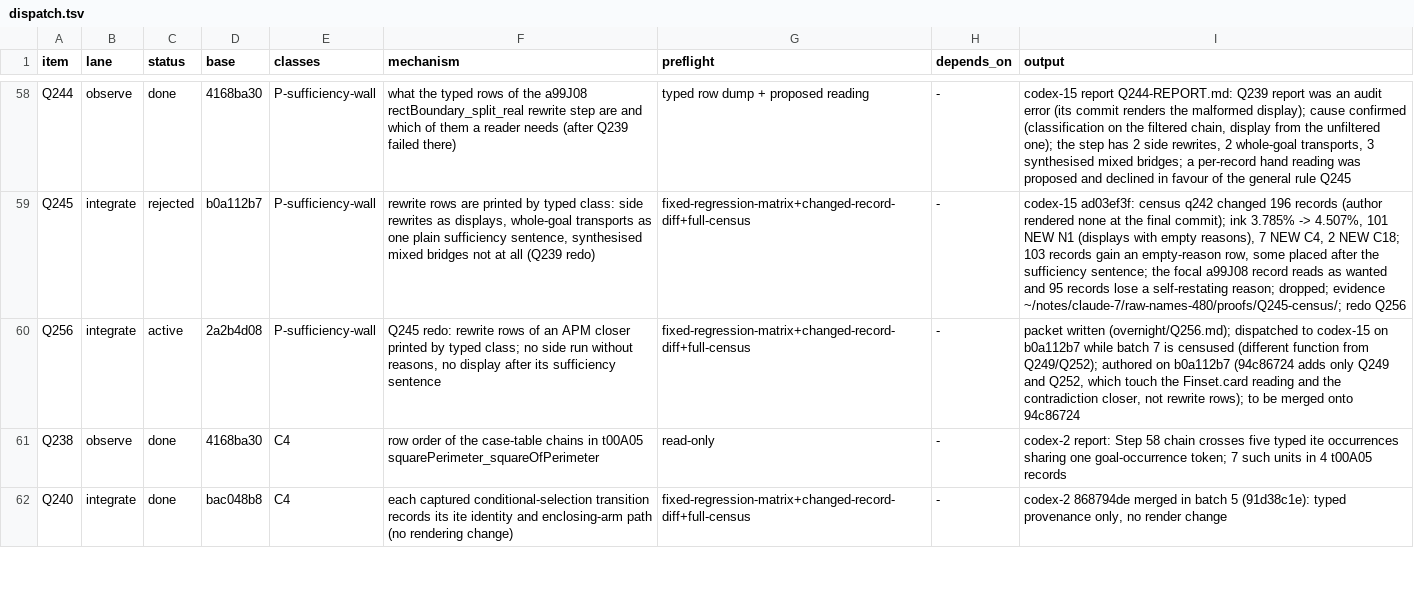
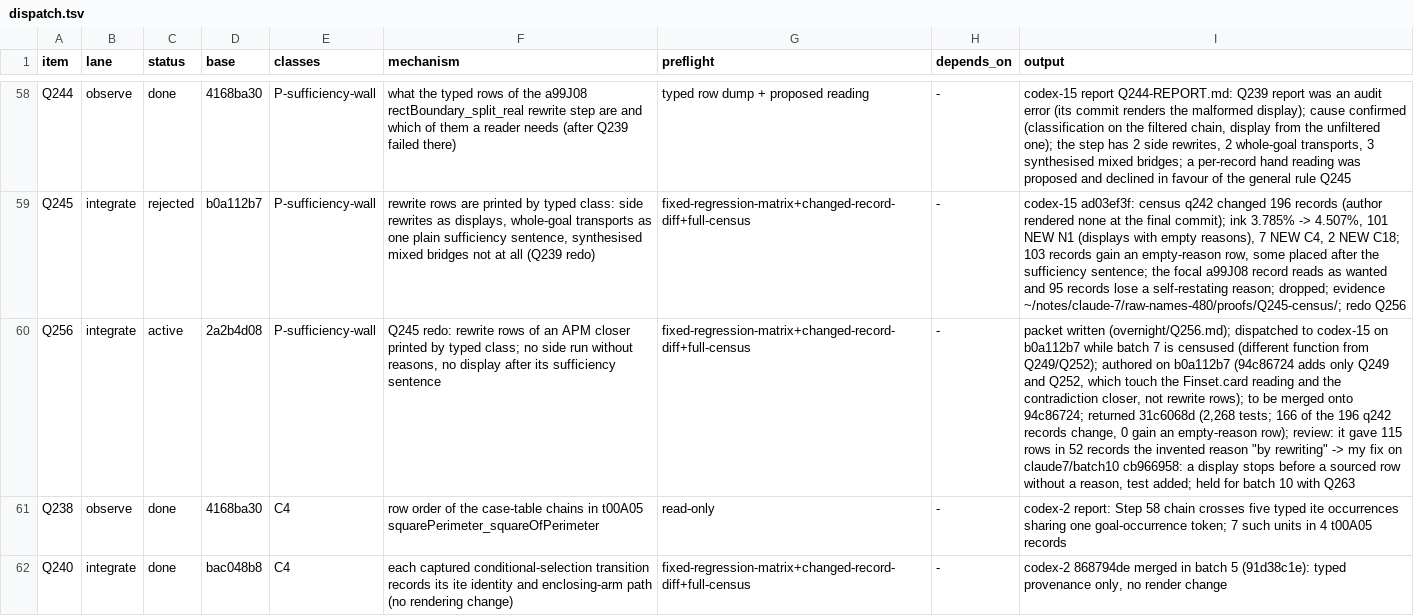
Before and after one commit to tothedarktowercame/futon4, a TSV file: holes/labs/E-paperprinter-cleanup/endgame/dispatch.tsv, drawn as a sheet; only a part is shown, gaps mark what is left out; the diff covers the shown part only; the diff names each change by its address in the sheet, - before the commit and + after, or states it on an @@ line.

```diff
--- a/holes/labs/E-paperprinter-cleanup/endgame/dispatch.tsv
+++ b/holes/labs/E-paperprinter-cleanup/endgame/dispatch.tsv
-I60 (output): …merged onto 94c86724
+I60 (output): …merged onto 94c86724; returned 31c6068d (2,268 tests; 166 of the 196 q242 records change, 0 gain an empty-reason row); review: it gave 115 rows in 52 records the invented reason "by rewriting" -> my fix on claude7/batch10 cb966958: a display stops before a sourced row without a reason, test added; held for batch 10 with Q263
```
Also changed, not shown: 4 edited cells elsewhere in this file.
